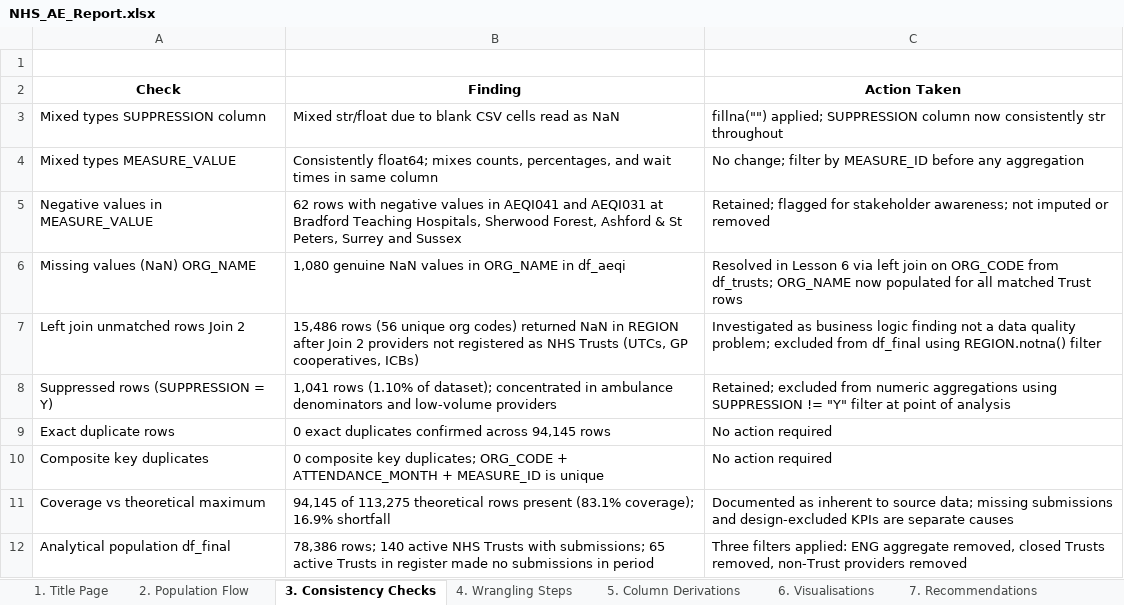
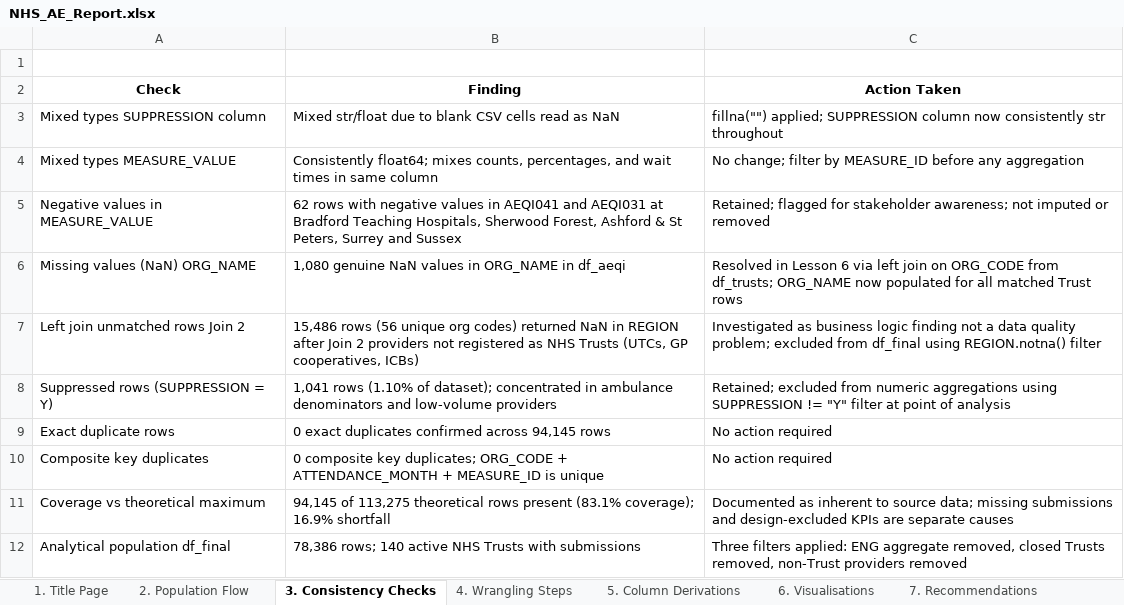
Before and after one commit to husnain537/nhs-ae-analytics, an Excel workbook: output/NHS_AE_Report.xlsx, sheet 3. Consistency Checks, drawn as a sheet; values as stored, in another font and other column widths than the file's, no borders; the diff names each change by its address in the sheet, - before the commit and + after, or states it on an @@ line.

```diff
--- a/output/NHS_AE_Report.xlsx (sheet 3. Consistency Checks)
+++ b/output/NHS_AE_Report.xlsx (sheet 3. Consistency Checks)
-B12 (Finding): …Trusts with submissions; 65 active Trusts in register made no submissions in period
+B12 (Finding): …Trusts with submissions
```
Also changed, not shown: sheet 2. Population Flow, sheet 6. Visualisations, sheet 7. Recommendations, charts or pictures, 7 other files.
